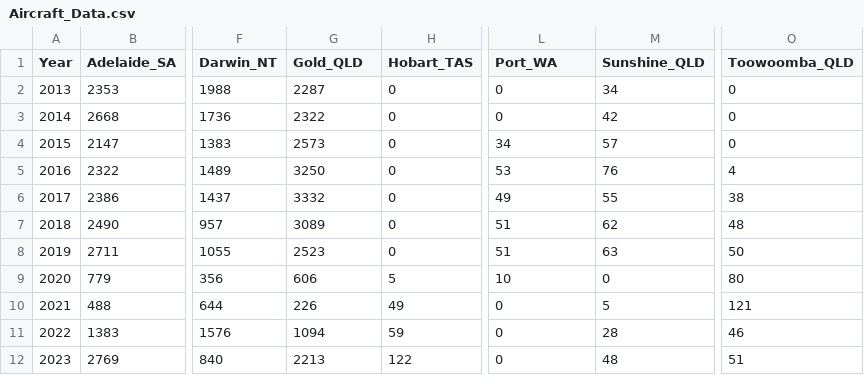
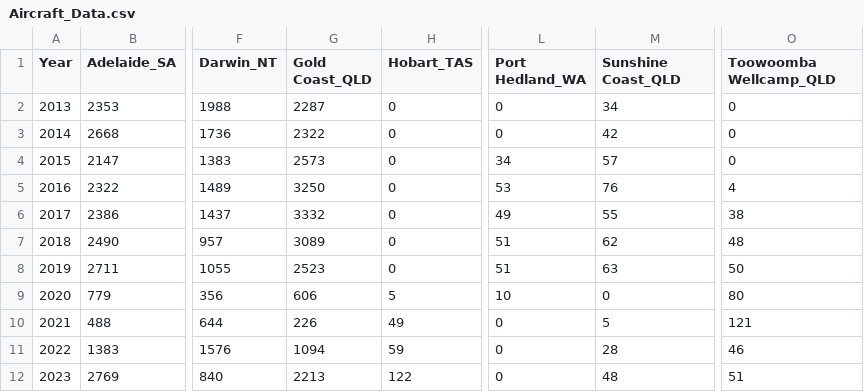
Before and after one commit to timbeh4/3179, a CSV file: Data_vis_2/datasource/Aircraft_Data.csv, drawn as a sheet; only a part is shown, gaps mark what is left out; the diff names each change by its address in the sheet, - before the commit and + after, or states it on an @@ line.

```diff
--- a/Data_vis_2/datasource/Aircraft_Data.csv
+++ b/Data_vis_2/datasource/Aircraft_Data.csv
-G1: Gold_QLD
+G1: Gold Coast_QLD
-L1: Port_WA
+L1: Port Hedland_WA
-M1: Sunshine_QLD
+M1: Sunshine Coast_QLD
-O1: Toowoomba_QLD
+O1: Toowoomba Wellcamp_QLD
```
Also changed, not shown: 1 other file.
